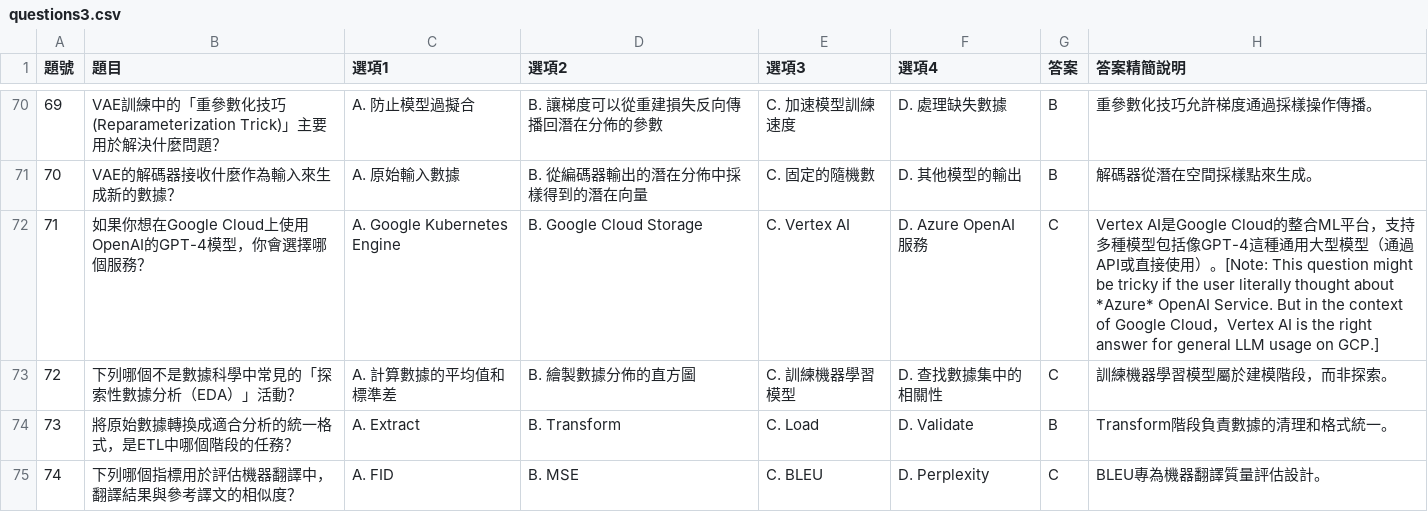
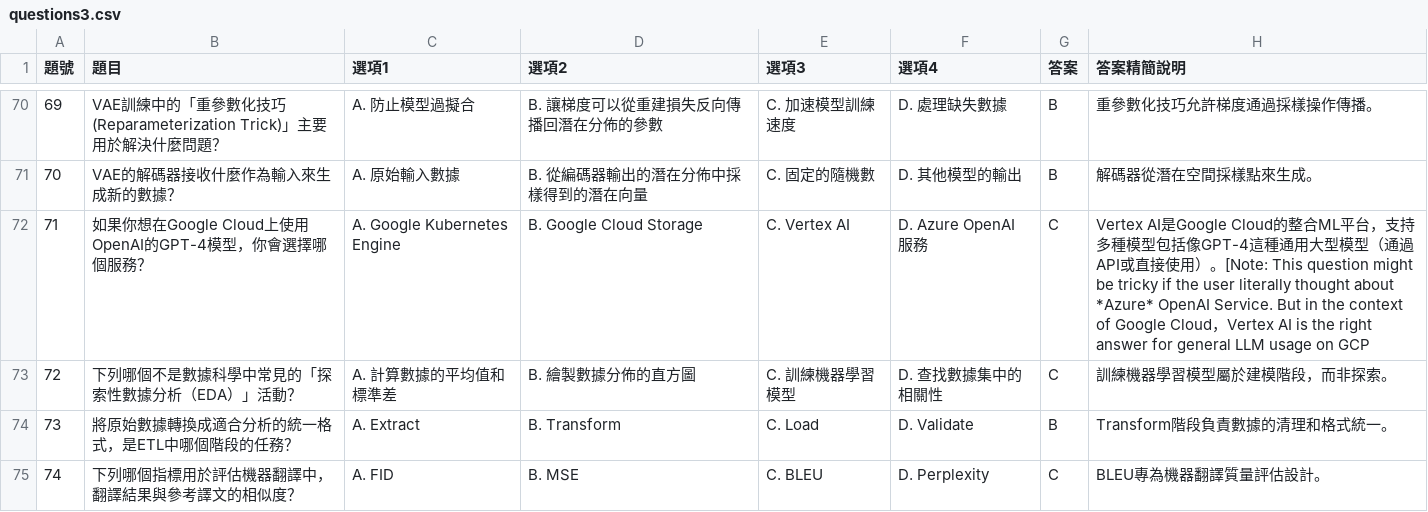
Before and after one commit to jimmy0909tw/iPas-NewQuaz, a CSV file: questions3.csv, drawn as a sheet; only a part is shown, gaps mark what is left out.

Commit message:
Update questions3.csv

```diff
--- a/questions3.csv
+++ b/questions3.csv
@@ -71,3 +71,3 @@
 70,VAE的解碼器接收什麼作為輸入來生成新的數據？,A. 原始輸入數據,B. 從編碼器輸出的潛在分佈中採樣得到的潛在向量,C. 固定的隨機數,D. 其他模型的輸出,B,解碼器從潛在空間採樣點來生成。,
-71,如果你想在Google Cloud上使用OpenAI的GPT-4模型，你會選擇哪個服務？,A. Google Kubernetes Engine,B. Google Cloud Storage,C. Vertex AI,D. Azure OpenAI 服務,C,Vertex AI是Google Cloud的整合ML平台，支持多種模型包括像GPT-4這種通用大型模型（通過API或直接使用）。[Note: This question might be tricky if the user literally thought about *Azure* OpenAI Service. But in the context of Google Cloud，Vertex AI is the right answer for general LLM usage on GCP.]
+71,如果你想在Google Cloud上使用OpenAI的GPT-4模型，你會選擇哪個服務？,A. Google Kubernetes Engine,B. Google Cloud Storage,C. Vertex AI,D. Azure OpenAI 服務,C,Vertex AI是Google Cloud的整合ML平台，支持多種模型包括像GPT-4這種通用大型模型（通過API或直接使用）。[Note: This question might be tricky if the user literally thought about *Azure* OpenAI Service. But in the context of Google Cloud，Vertex AI is the right answer for general LLM usage on GCP,
 72,下列哪個不是數據科學中常見的「探索性數據分析（EDA）」活動？,A. 計算數據的平均值和標準差,B. 繪製數據分佈的直方圖,C. 訓練機器學習模型,D. 查找數據集中的相關性,C,訓練機器學習模型屬於建模階段，而非探索。,
```
